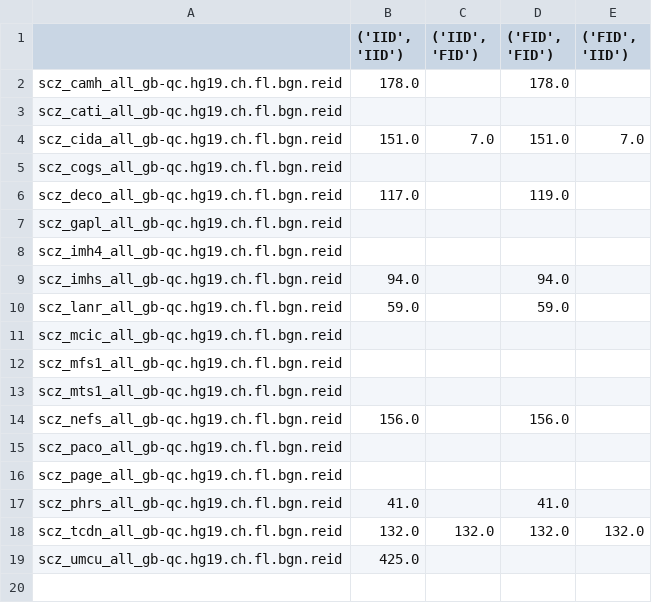
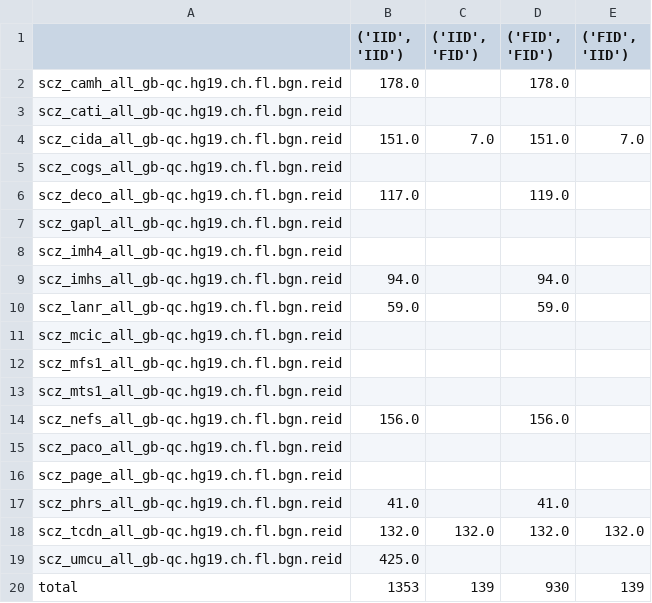
Before and after one commit to kayhan-batmanghelich/genus, a CSV file: fam_with_phen_match.csv, drawn as a sheet; the diff names each change by its address in the sheet, - before the commit and + after, or states it on an @@ line.

Commit message:
Update fam_with_phen_match.csv

```diff
--- a/fam_with_phen_match.csv
+++ b/fam_with_phen_match.csv
+row 20: total | 1353 | 139 | 930 | 139
```
